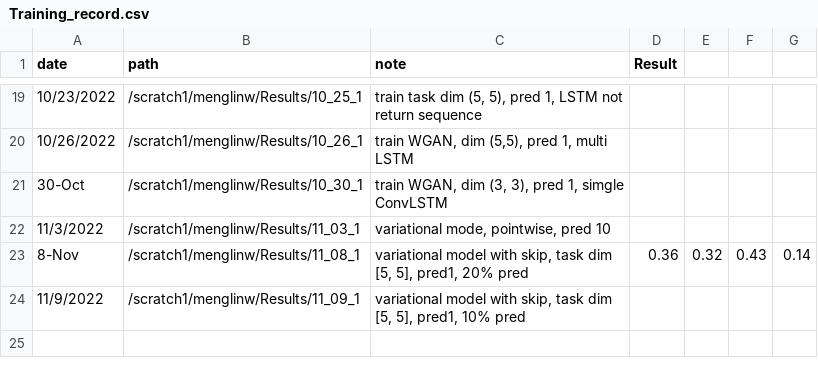
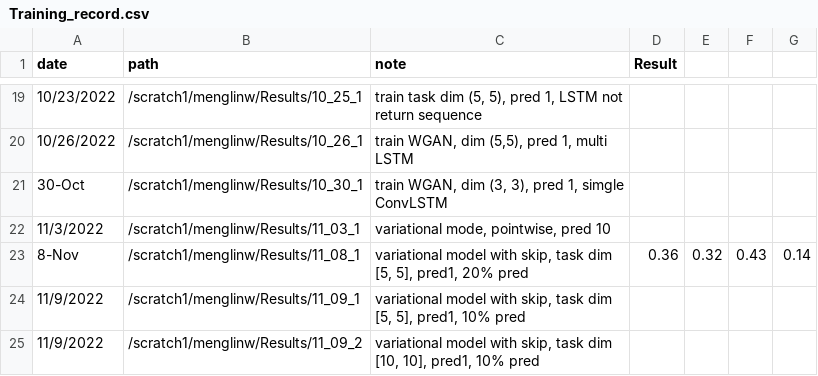
Before and after one commit to menglinw/S2S_Downscaling, a CSV file: Training_record.csv, drawn as a sheet; only a part is shown, gaps mark what is left out; the diff names each change by its address in the sheet, - before the commit and + after, or states it on an @@ line.

Commit message:
task dim 10, 10

```diff
--- a/Training_record.csv
+++ b/Training_record.csv
+row 25: 11/9/2022 | /scratch1/menglinw/Results/11_09_2 | variational model with skip, task dim [10, 10], pred1, 10% pred
```
Also changed, not shown: 2 other files.
